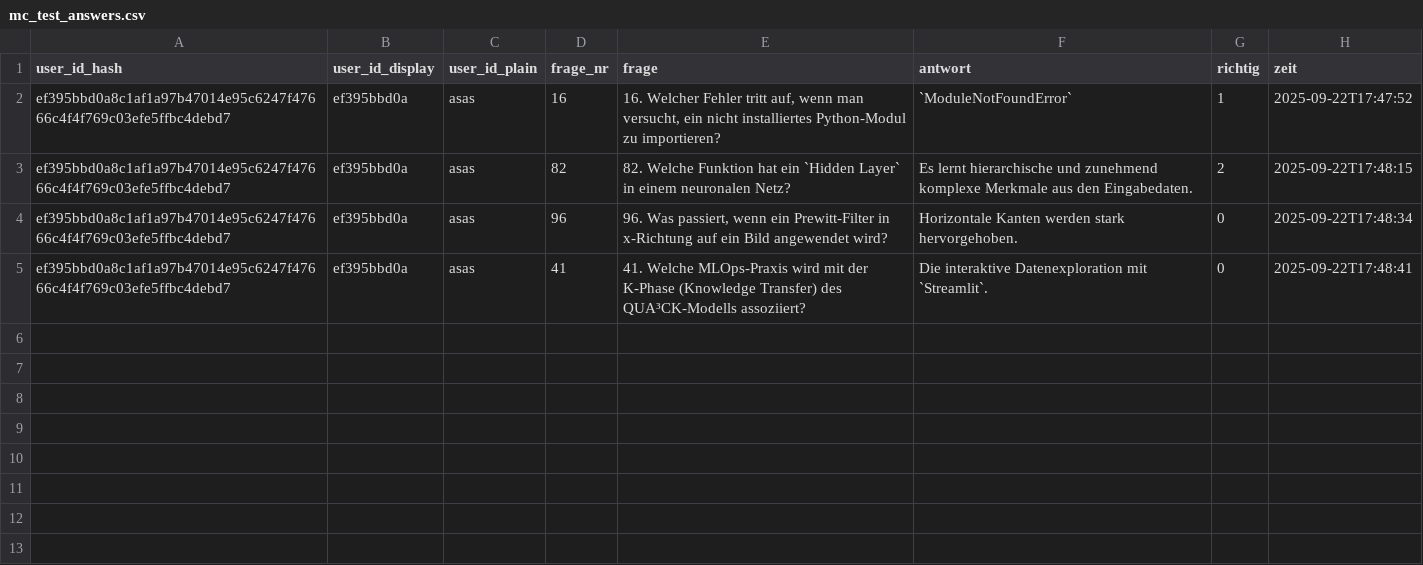
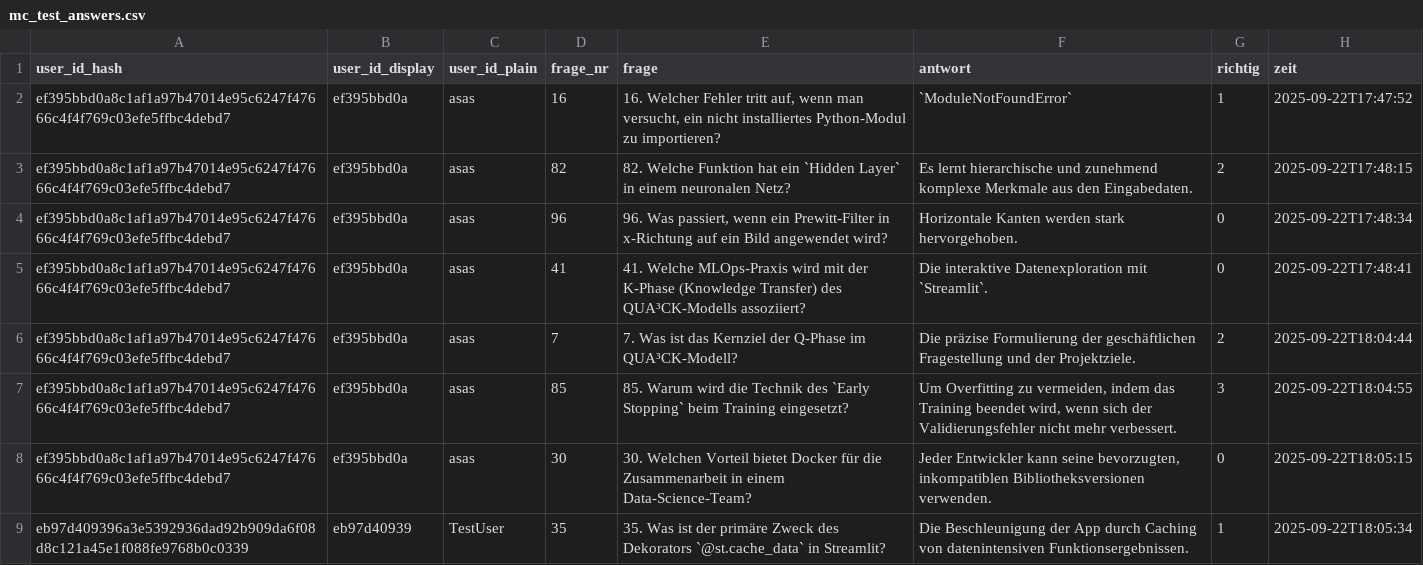
Before and after one commit to kqc-real/streamlit, a CSV file: mc_test_answers.csv, drawn as a sheet.

Commit message:
feat: Add new questions to mc_test_answers.csv and improve leaderboard display logic

```diff
--- a/mc_test_answers.csv
+++ b/mc_test_answers.csv
@@ -5 +5,5 @@ ef395bbd0a8c1af1a97b47014e95c6247f47666c4f4f769c03efe5ffbc4debd7,ef395bbd0a,asas
 ef395bbd0a8c1af1a97b47014e95c6247f47666c4f4f769c03efe5ffbc4debd7,ef395bbd0a,asas,41,41. Welche MLOps-Praxis wird mit der K-Phase (Knowledge Transfer) des QUA³CK-Modells assoziiert?,Die interaktive Datenexploration mit `Streamlit`.,0,2025-09-22T17:48:41
+ef395bbd0a8c1af1a97b47014e95c6247f47666c4f4f769c03efe5ffbc4debd7,ef395bbd0a,asas,7,7. Was ist das Kernziel der Q-Phase im QUA³CK-Modell?,Die präzise Formulierung der geschäftlichen Fragestellung und der Projektziele.,2,2025-09-22T18:04:44
+ef395bbd0a8c1af1a97b47014e95c6247f47666c4f4f769c03efe5ffbc4debd7,ef395bbd0a,asas,85,85. Warum wird die Technik des `Early Stopping` beim Training eingesetzt?,"Um Overfitting zu vermeiden, indem das Training beendet wird, wenn sich der Validierungsfehler nicht mehr verbessert.",3,2025-09-22T18:04:55
+ef395bbd0a8c1af1a97b47014e95c6247f47666c4f4f769c03efe5ffbc4debd7,ef395bbd0a,asas,30,30. Welchen Vorteil bietet Docker für die Zusammenarbeit in einem Data-Science-Team?,"Jeder Entwickler kann seine bevorzugten, inkompatiblen Bibliotheksversionen verwenden.",0,2025-09-22T18:05:15
+eb97d409396a3e5392936dad92b909da6f08d8c121a45e1f088fe9768b0c0339,eb97d40939,TestUser,35,35. Was ist der primäre Zweck des Dekorators `@st.cache_data` in Streamlit?,Die Beschleunigung der App durch Caching von datenintensiven Funktionsergebnissen.,1,2025-09-22T18:05:34
```
Also changed, not shown: 1 other file.
